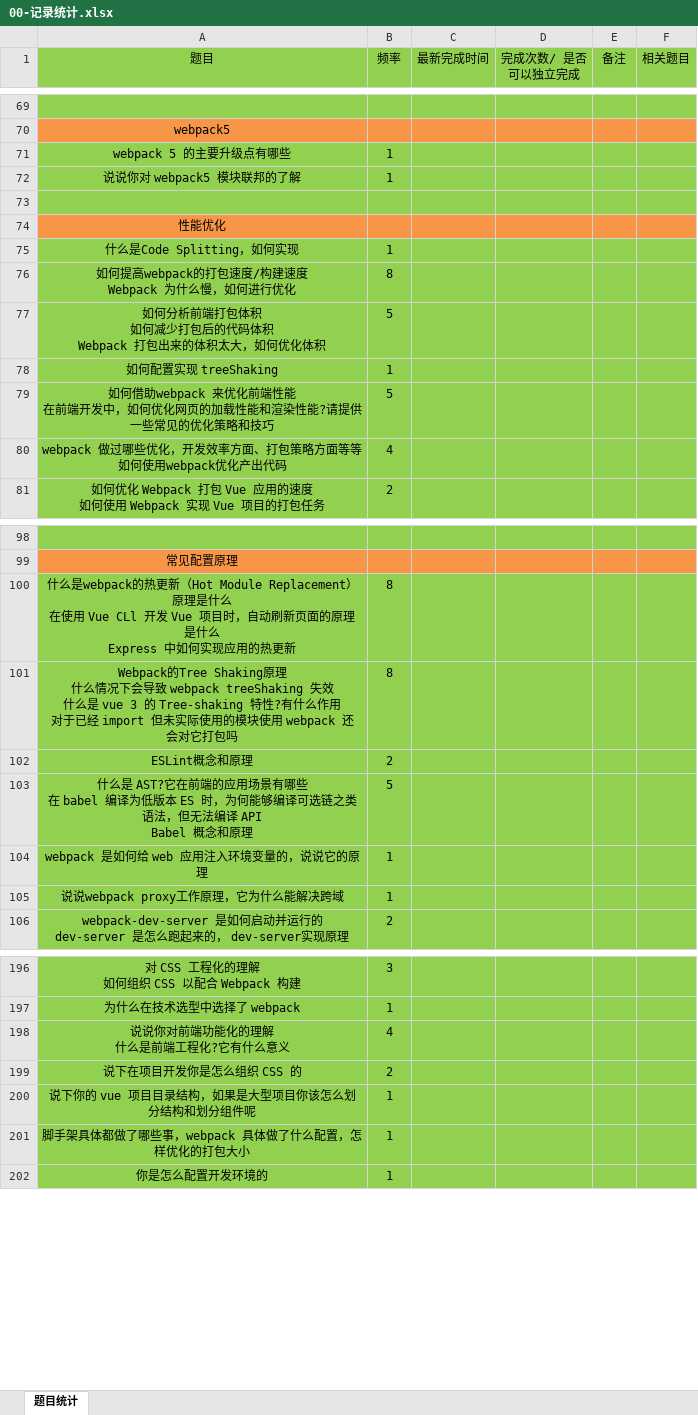
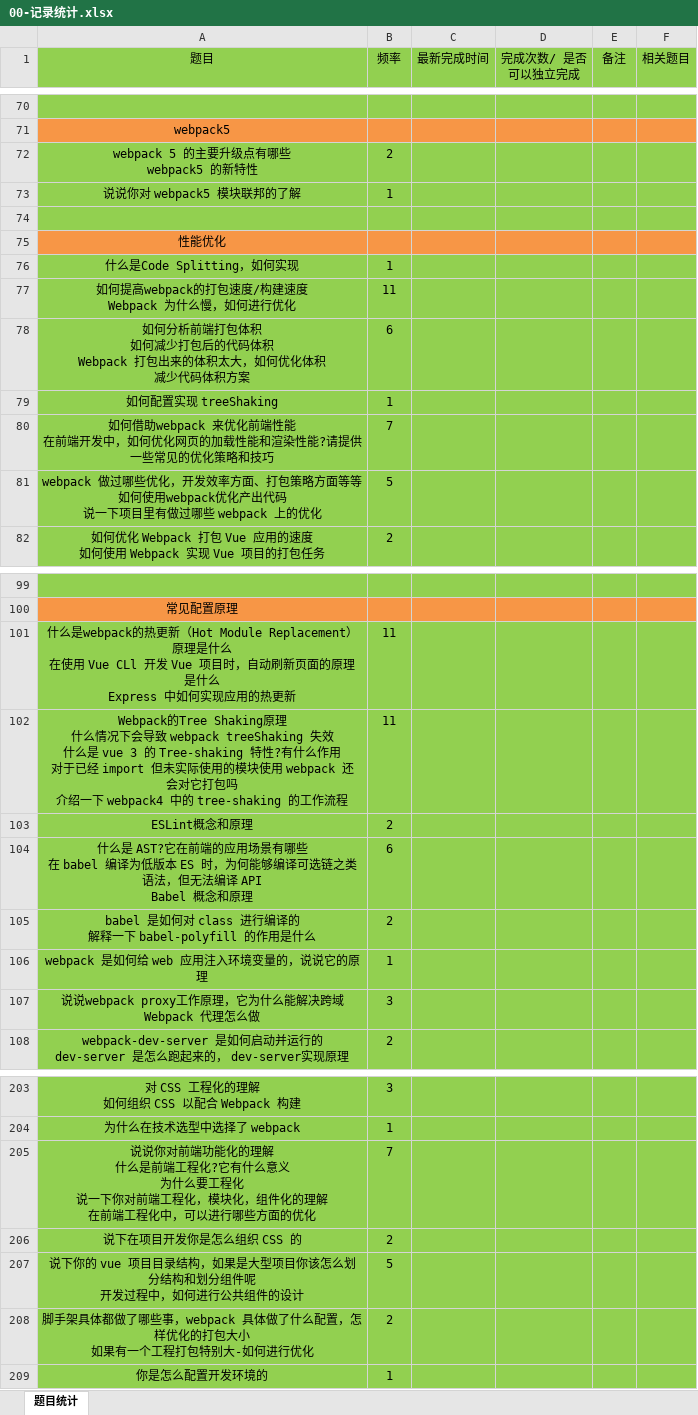
Before and after one commit to gmYuan/frontedStack, an Excel workbook: 00-记录统计.xlsx, sheet 题目统计, drawn as a sheet; only a part is shown, gaps mark what is left out; values as stored, in another font and other column widths than the file's, no borders; removed rows and columns are numbered as before the commit, all else as after; ↵ is a line break in a cell; the diff covers the shown part only; the diff names each change by its address in the sheet, - before the commit and + after, or states it on an @@ line.

```diff
--- a/00-记录统计.xlsx (sheet 题目统计)
+++ b/00-记录统计.xlsx (sheet 题目统计)
-row 71: webpack 5 的主要升级点有哪些 | 1
+row 72: webpack 5 的主要升级点有哪些 ↵ webpack5 的新特性 | 2
-B77 (频率): 8
+B77 (频率): 11
-row 77: 如何分析前端打包体积 ↵ 如何减少打包后的代码体积 ↵ Webpack 打包出来的体积太大，如何优化体积 | 5
+row 78: 如何分析前端打包体积 ↵ 如何减少打包后的代码体积 ↵ Webpack 打包出来的体积太大，如何优化体积 ↵ 减少代码体积方案 | 6
-B80 (频率): 5
+B80 (频率): 7
-row 80: webpack 做过哪些优化，开发效率方面、打包策略方面等等 ↵ 如何使用webpack优化产出代码 | 4
+row 81: webpack 做过哪些优化，开发效率方面、打包策略方面等等 ↵ 如何使用webpack优化产出代码 ↵ 说一下项目里有做过哪些 webpack 上的优化 | 5
-B101 (频率): 8
+B101 (频率): 11
-row 101: Webpack的Tree Shaking原理 ↵ 什么情况下会导致 webpack treeShaking 失效 ↵ 什么是 vue 3 的 Tree-shaking 特性?有什么作用 ↵ 对于已经 import 但未实际使用的模块使用 webpack 还会对它打包吗 | 8
+row 102: Webpack的Tree Shaking原理 ↵ 什么情况下会导致 webpack treeShaking 失效 ↵ 什么是 vue 3 的 Tree-shaking 特性?有什么作用 ↵ 对于已经 import 但未实际使用的模块使用 webpack 还会对它打包吗 ↵ 介绍一下 webpack4 中的 tree-shaking 的工作流程 | 11
-B104 (频率): 5
+B104 (频率): 6
+row 105: babel 是如何对 class 进行编译的 ↵ 解释一下 babel-polyfill 的作用是什么 | 2
-row 105: 说说webpack proxy工作原理，它为什么能解决跨域 | 1
+row 107: 说说webpack proxy工作原理，它为什么能解决跨域 ↵ Webpack 代理怎么做 | 3
-row 198: 说说你对前端功能化的理解 ↵ 什么是前端工程化?它有什么意义 | 4
+row 205: 说说你对前端功能化的理解 ↵ 什么是前端工程化?它有什么意义 ↵ 为什么要工程化 ↵ 说一下你对前端工程化，模块化，组件化的理解 ↵ 在前端工程化中，可以进行哪些方面的优化 | 7
-row 200: 说下你的 vue 项目目录结构，如果是大型项目你该怎么划分结构和划分组件呢 | 1
-row 201: 脚手架具体都做了哪些事，webpack 具体做了什么配置，怎样优化的打包大小 | 1
+row 207: 说下你的 vue 项目目录结构，如果是大型项目你该怎么划分结构和划分组件呢 ↵ 开发过程中，如何进行公共组件的设计 | 5
+row 208: 脚手架具体都做了哪些事，webpack 具体做了什么配置，怎样优化的打包大小 ↵ 如果有一个工程打包特别大-如何进行优化 | 2
```
Also changed, not shown: 26 added rows, 17 removed rows and 17 edited cells elsewhere in this sheet, 29 other files.
